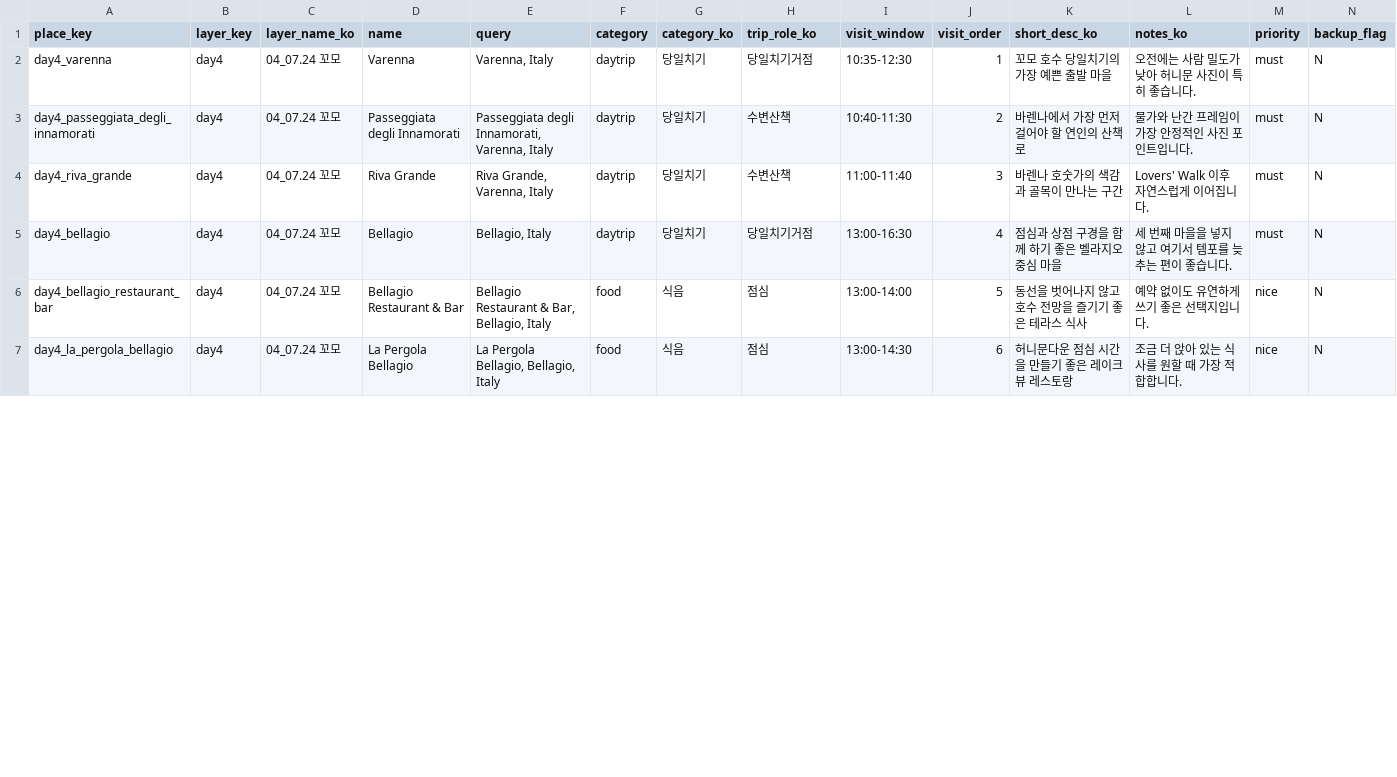
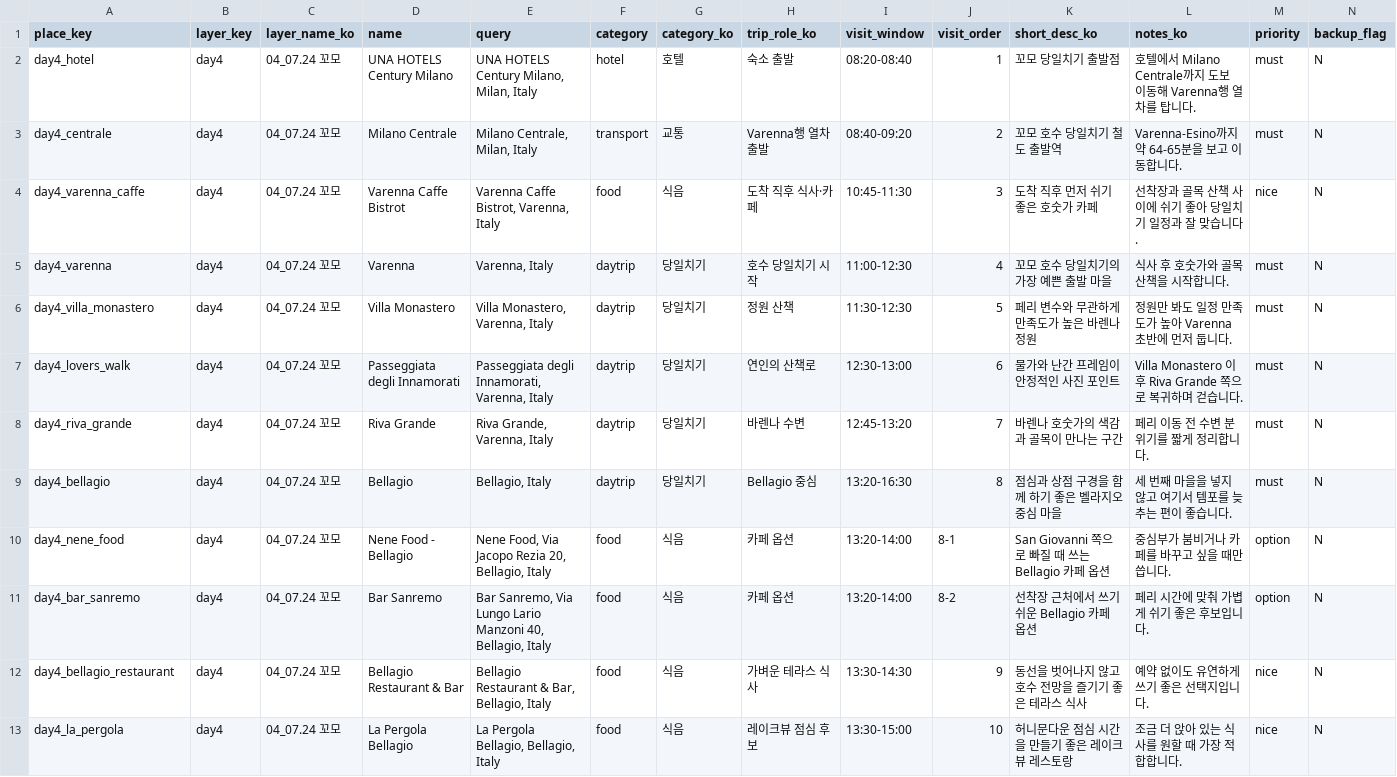
Before and after one commit to gudc0831/wedding, a CSV file: output/mymaps/layers/04_day4_como.csv, drawn as a sheet; only a part is shown; the diff covers the shown part only.

```diff
--- a/output/mymaps/layers/04_day4_como.csv
+++ b/output/mymaps/layers/04_day4_como.csv
@@ -1,7 +1,13 @@
 "place_key","layer_key","layer_name_ko","name","query","category","category_ko","trip_role_ko","visit_window","visit_order","short_desc_ko","notes_ko","priority","backup_flag"
-"day4_varenna","day4","04_07.24 꼬모","Varenna","Varenna, Italy","daytrip","당일치기","당일치기거점","10:35-12:30","1","꼬모 호수 당일치기의 가장 예쁜 출발 마을","오전에는 사람 밀도가 낮아 허니문 사진이 특히 좋습니다.","must","N"
-"day4_passeggiata_degli_innamorati","day4","04_07.24 꼬모","Passeggiata degli Innamorati","Passeggiata degli Innamorati, Varenna, Italy","daytrip","당일치기","수변산책","10:40-11:30","2","바렌나에서 가장 먼저 걸어야 할 연인의 산책로","물가와 난간 프레임이 가장 안정적인 사진 포인트입니다.","must","N"
-"day4_riva_grande","day4","04_07.24 꼬모","Riva Grande","Riva Grande, Varenna, Italy","daytrip","당일치기","수변산책","11:00-11:40","3","바렌나 호숫가의 색감과 골목이 만나는 구간","Lovers' Walk 이후 자연스럽게 이어집니다.","must","N"
-"day4_bellagio","day4","04_07.24 꼬모","Bellagio","Bellagio, Italy","daytrip","당일치기","당일치기거점","13:00-16:30","4","점심과 상점 구경을 함께 하기 좋은 벨라지오 중심 마을","세 번째 마을을 넣지 않고 여기서 템포를 늦추는 편이 좋습니다.","must","N"
-"day4_bellagio_restaurant_bar","day4","04_07.24 꼬모","Bellagio Restaurant & Bar","Bellagio Restaurant & Bar, Bellagio, Italy","food","식음","점심","13:00-14:00","5","동선을 벗어나지 않고 호수 전망을 즐기기 좋은 테라스 식사","예약 없이도 유연하게 쓰기 좋은 선택지입니다.","nice","N"
-"day4_la_pergola_bellagio","day4","04_07.24 꼬모","La Pergola Bellagio","La Pergola Bellagio, Bellagio, Italy","food","식음","점심","13:00-14:30","6","허니문다운 점심 시간을 만들기 좋은 레이크뷰 레스토랑","조금 더 앉아 있는 식사를 원할 때 가장 적합합니다.","nice","N"
+"day4_hotel","day4","04_07.24 꼬모","UNA HOTELS Century Milano","UNA HOTELS Century Milano, Milan, Italy","hotel","호텔","숙소 출발","08:20-08:40","1","꼬모 당일치기 출발점","호텔에서 Milano Centrale까지 도보 이동해 Varenna행 열차를 탑니다.","must","N"
+"day4_centrale","day4","04_07.24 꼬모","Milano Centrale","Milano Centrale, Milan, Italy","transport","교통","Varenna행 열차 출발","08:40-09:20","2","꼬모 호수 당일치기 철도 출발역","Varenna-Esino까지 약 64-65분을 보고 이동합니다.","must","N"
+"day4_varenna_caffe","day4","04_07.24 꼬모","Varenna Caffe Bistrot","Varenna Caffe Bistrot, Varenna, Italy","food","식음","도착 직후 식사·카페","10:45-11:30","3","도착 직후 먼저 쉬기 좋은 호숫가 카페","선착장과 골목 산책 사이에 쉬기 좋아 당일치기 일정과 잘 맞습니다.","nice","N"
+"day4_varenna","day4","04_07.24 꼬모","Varenna","Varenna, Italy","daytrip","당일치기","호수 당일치기 시작","11:00-12:30","4","꼬모 호수 당일치기의 가장 예쁜 출발 마을","식사 후 호숫가와 골목 산책을 시작합니다.","must","N"
+"day4_villa_monastero","day4","04_07.24 꼬모","Villa Monastero","Villa Monastero, Varenna, Italy","daytrip","당일치기","정원 산책","11:30-12:30","5","페리 변수와 무관하게 만족도가 높은 바렌나 정원","정원만 봐도 일정 만족도가 높아 Varenna 초반에 먼저 둡니다.","must","N"
+"day4_lovers_walk","day4","04_07.24 꼬모","Passeggiata degli Innamorati","Passeggiata degli Innamorati, Varenna, Italy","daytrip","당일치기","연인의 산책로","12:30-13:00","6","물가와 난간 프레임이 안정적인 사진 포인트","Villa Monastero 이후 Riva Grande 쪽으로 복귀하며 걷습니다.","must","N"
+"day4_riva_grande","day4","04_07.24 꼬모","Riva Grande","Riva Grande, Varenna, Italy","daytrip","당일치기","바렌나 수변","12:45-13:20","7","바렌나 호숫가의 색감과 골목이 만나는 구간","페리 이동 전 수변 분위기를 짧게 정리합니다.","must","N"
+"day4_bellagio","day4","04_07.24 꼬모","Bellagio","Bellagio, Italy","daytrip","당일치기","Bellagio 중심","13:20-16:30","8","점심과 상점 구경을 함께 하기 좋은 벨라지오 중심 마을","세 번째 마을을 넣지 않고 여기서 템포를 늦추는 편이 좋습니다.","must","N"
+"day4_nene_food","day4","04_07.24 꼬모","Nene Food - Bellagio","Nene Food, Via Jacopo Rezia 20, Bellagio, Italy","food","식음","카페 옵션","13:20-14:00","8-1","San Giovanni 쪽으로 빠질 때 쓰는 Bellagio 카페 옵션","중심부가 붐비거나 카페를 바꾸고 싶을 때만 씁니다.","option","N"
+"day4_bar_sanremo","day4","04_07.24 꼬모","Bar Sanremo","Bar Sanremo, Via Lungo Lario Manzoni 40, Bellagio, Italy","food","식음","카페 옵션","13:20-14:00","8-2","선착장 근처에서 쓰기 쉬운 Bellagio 카페 옵션","페리 시간에 맞춰 가볍게 쉬기 좋은 후보입니다.","option","N"
+"day4_bellagio_restaurant","day4","04_07.24 꼬모","Bellagio Restaurant & Bar","Bellagio Restaurant & Bar, Bellagio, Italy","food","식음","가벼운 테라스 식사","13:30-14:30","9","동선을 벗어나지 않고 호수 전망을 즐기기 좋은 테라스 식사","예약 없이도 유연하게 쓰기 좋은 선택지입니다.","nice","N"
+"day4_la_pergola","day4","04_07.24 꼬모","La Pergola Bellagio","La Pergola Bellagio, Bellagio, Italy","food","식음","레이크뷰 점심 후보","13:30-15:00","10","허니문다운 점심 시간을 만들기 좋은 레이크뷰 레스토랑","조금 더 앉아 있는 식사를 원할 때 가장 적합합니다.","nice","N"
```
Also changed, not shown: 2 removed rows and 2 edited cells elsewhere in this file, output/google_maps_places.csv, output/mymaps/layers/01_day1_arrival.csv, 21 other files.
